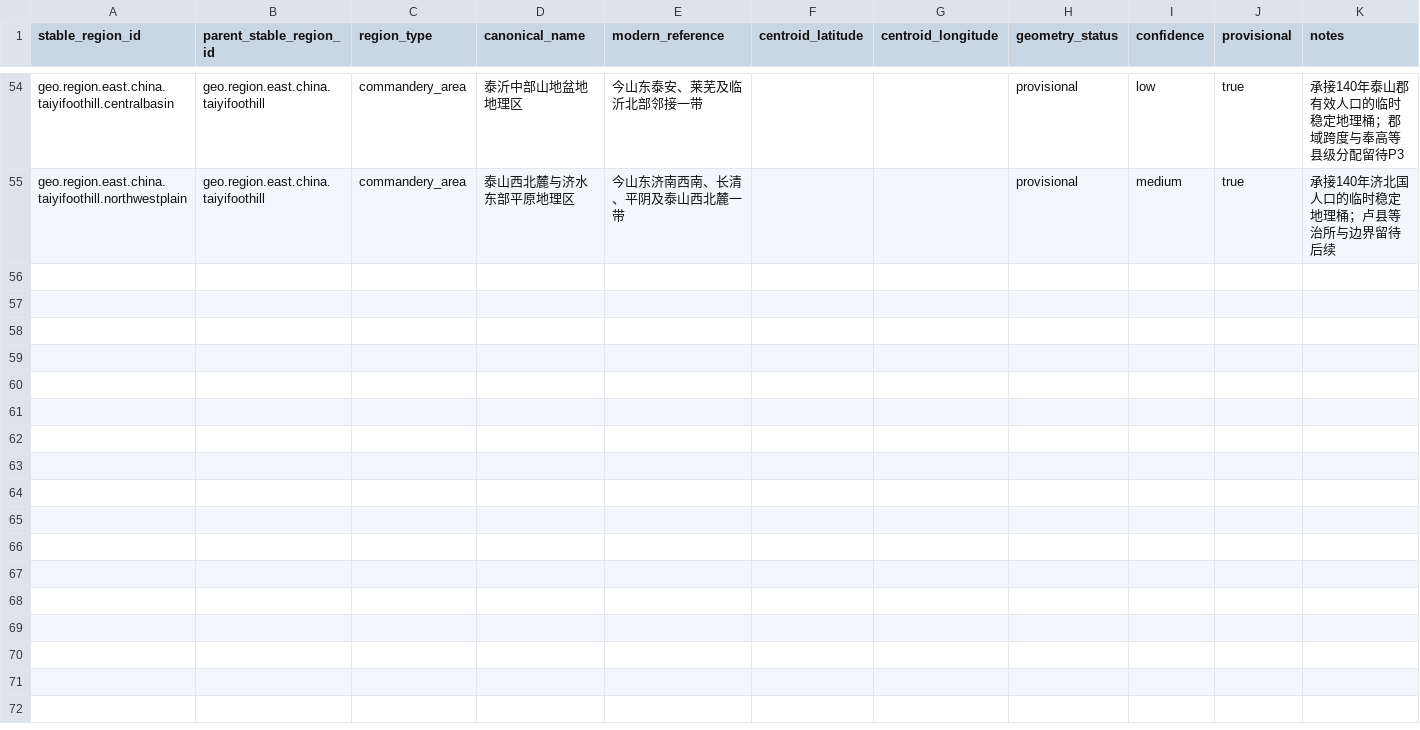
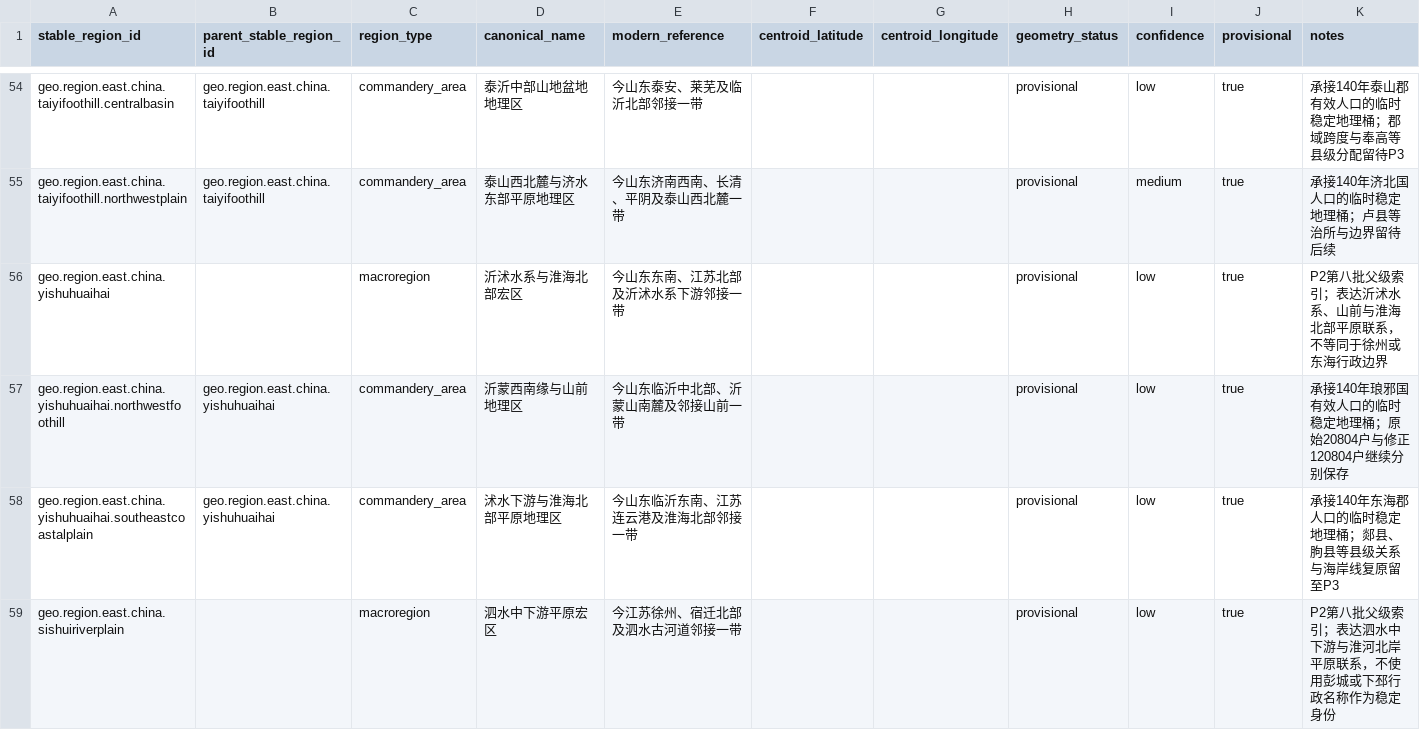
Before and after one commit to xiwenxuan/MandateOfHeroes, a CSV file: Data/HistoricalPopulation/stable_population_regions.csv, drawn as a sheet; only a part is shown, gaps mark what is left out; the diff covers the shown part only; the diff names each change by its address in the sheet, - before the commit and + after, or states it on an @@ line.

Commit message:
Add Xuzhou stable geography skeleton

```diff
--- a/Data/HistoricalPopulation/stable_population_regions.csv
+++ b/Data/HistoricalPopulation/stable_population_regions.csv
+row 56: geo.region.east.china.yishuhuaihai |  | macroregion | 沂沭水系与淮海北部宏区 | 今山东东南、江苏北部及沂沭水系下游邻接一带 |  |  | provisional | low | true | P2第八批父级索引；表达沂沭水系、山前与淮海北部平原联系，不等同于徐州或东海行政边界
+row 57: geo.region.east.china.yishuhuaihai.northwestfoothill | geo.region.east.china.yishuhuaihai | commandery_area | 沂蒙西南缘与山前地理区 | 今山东临沂中北部、沂蒙山南麓及邻接山前一带 |  |  | provisional | low | true | 承接140年琅邪国有效人口的临时稳定地理桶；原始20804户与修正120804户继续分别保存
+row 58: geo.region.east.china.yishuhuaihai.southeastcoastalplain | geo.region.east.china.yishuhuaihai | commandery_area | 沭水下游与淮海北部平原地理区 | 今山东临沂东南、江苏连云港及淮海北部邻接一带 |  |  | provisional | low | true | 承接140年东海郡人口的临时稳定地理桶；郯县、朐县等县级关系与海岸线复原留至P3
+row 59: geo.region.east.china.sishuiriverplain |  | macroregion | 泗水中下游平原宏区 | 今江苏徐州、宿迁北部及泗水古河道邻接一带 |  |  | provisional | low | true | P2第八批父级索引；表达泗水中下游与淮河北岸平原联系，不使用彭城或下邳行政名称作为稳定身份
```
Also changed, not shown: 4 added rows elsewhere in this file, Data/HistoricalPopulation/han_140_region_mapping.csv, 5 other files.
